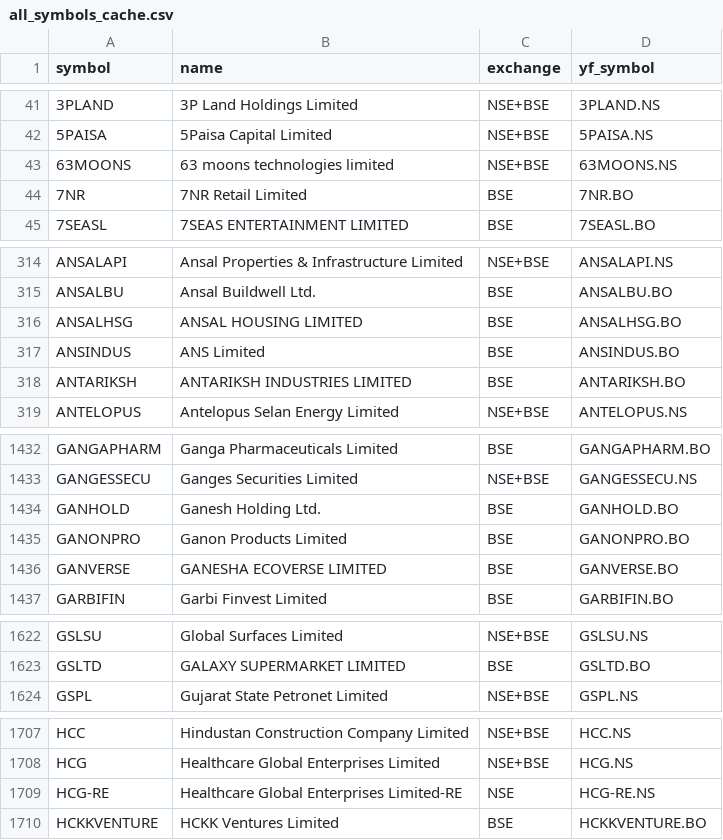
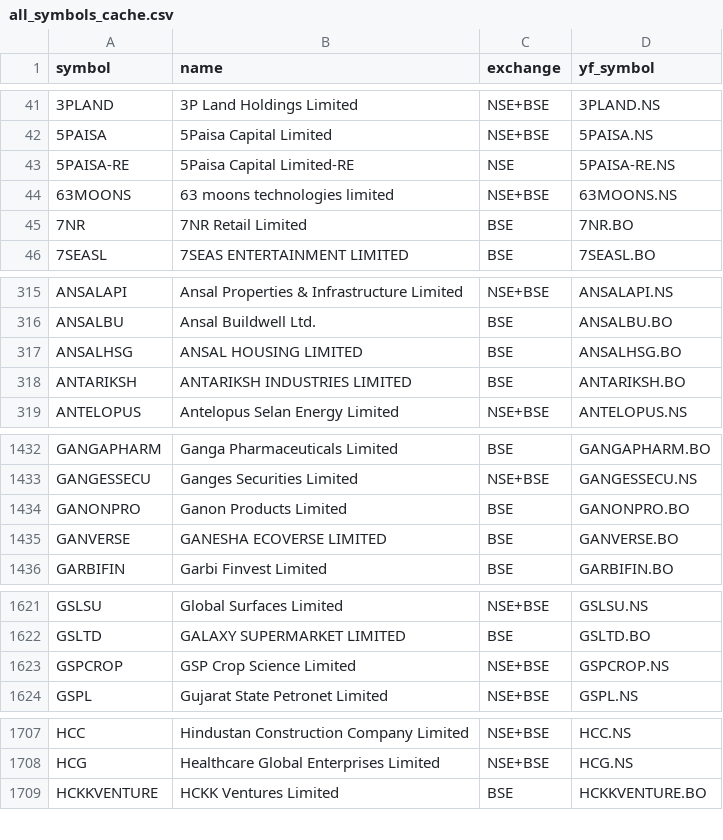
Before and after one commit to istockz/istockz.github.io, a CSV file: all_symbols_cache.csv, drawn as a sheet; only a part is shown, gaps mark what is left out; the diff covers the shown part only.

```diff
--- a/all_symbols_cache.csv
+++ b/all_symbols_cache.csv
@@ -42,2 +42,3 @@ symbol,name,exchange,yf_symbol
 5PAISA,5Paisa Capital Limited,NSE+BSE,5PAISA.NS
+5PAISA-RE,5Paisa Capital Limited-RE,NSE,5PAISA-RE.NS
 63MOONS,63 moons technologies limited,NSE+BSE,63MOONS.NS
@@ -316,3 +317,2 @@ ANSALBU,Ansal Buildwell Ltd.,BSE,ANSALBU.BO
 ANSALHSG,ANSAL HOUSING LIMITED,BSE,ANSALHSG.BO
-ANSINDUS,ANS Limited,BSE,ANSINDUS.BO
 ANTARIKSH,ANTARIKSH INDUSTRIES LIMITED,BSE,ANTARIKSH.BO
@@ -1433,3 +1433,2 @@ GANGAPHARM,Ganga Pharmaceuticals Limited,BSE,GANGAPHARM.BO
 GANGESSECU,Ganges Securities Limited,NSE+BSE,GANGESSECU.NS
-GANHOLD,Ganesh Holding Ltd.,BSE,GANHOLD.BO
 GANONPRO,Ganon Products Limited,BSE,GANONPRO.BO
@@ -1623,2 +1622,3 @@ GSLSU,Global Surfaces Limited,NSE+BSE,GSLSU.NS
 GSLTD,GALAXY SUPERMARKET LIMITED,BSE,GSLTD.BO
+GSPCROP,GSP Crop Science Limited,NSE+BSE,GSPCROP.NS
 GSPL,Gujarat State Petronet Limited,NSE+BSE,GSPL.NS
@@ -1708,3 +1708,2 @@ HCC,Hindustan Construction Company Limited,NSE+BSE,HCC.NS
 HCG,Healthcare Global Enterprises Limited,NSE+BSE,HCG.NS
-HCG-RE,Healthcare Global Enterprises Limited-RE,NSE,HCG-RE.NS
 HCKKVENTURE,HCKK Ventures Limited,BSE,HCKKVENTURE.BO
```
Also changed, not shown: 6 added rows, 7 removed rows and 2 edited cells elsewhere in this file, 2 other files.
